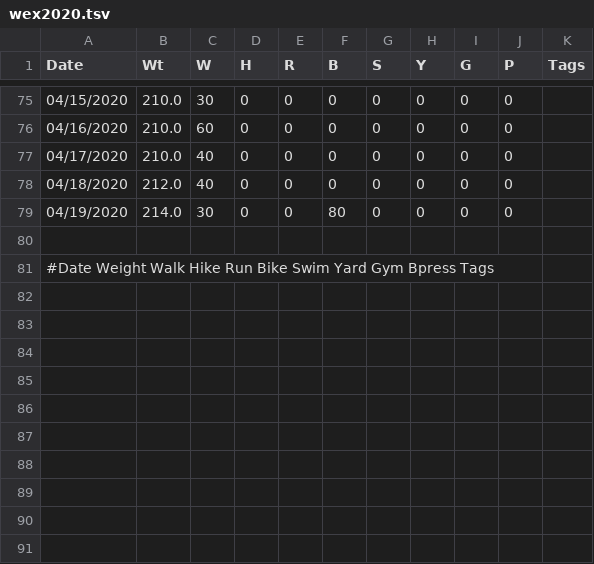
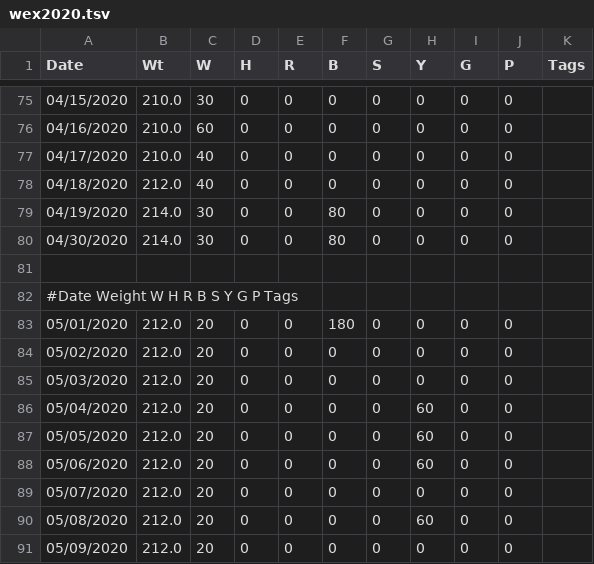
Before and after one commit to mat8025/GAPPS, a TSV file: DEMOS/Wex/DAT/wex2020.tsv, drawn as a sheet; only a part is shown, gaps mark what is left out.

```diff
--- a/DEMOS/Wex/DAT/wex2020.tsv
+++ b/DEMOS/Wex/DAT/wex2020.tsv
@@ -79,3 +79,13 @@ Date         	Wt	W	H	R	B	S	Y	G	P	Tags
 04/19/2020	214.0	30	0	0	80	0	0	0	0
+04/30/2020	214.0	30	0	0	80	0	0	0	0
 
-#Date            Weight  Walk    Hike    Run     Bike    Swim      Yard    Gym     Bpress Tags
+#Date            Weight        W    H       R     B       S      Y     G       P Tags
+05/01/2020	212.0	20	0	0	180	0	0	0	0
+05/02/2020	212.0	20	0	0	0	0	0	0	0
+05/03/2020	212.0	20	0	0	0	0	0	0	0
+05/04/2020	212.0	20	0	0	0	0	60	0	0
+05/05/2020	212.0	20	0	0	0	0	60	0	0
+05/06/2020	212.0	20	0	0	0	0	60	0	0
+05/07/2020	212.0	20	0	0	0	0	0	0	0
+05/08/2020	212.0	20	0	0	0	0	60	0	0
+05/09/2020	212.0	20	0	0	0	0	0	0	0
```
Also changed, not shown: 41 other files.
